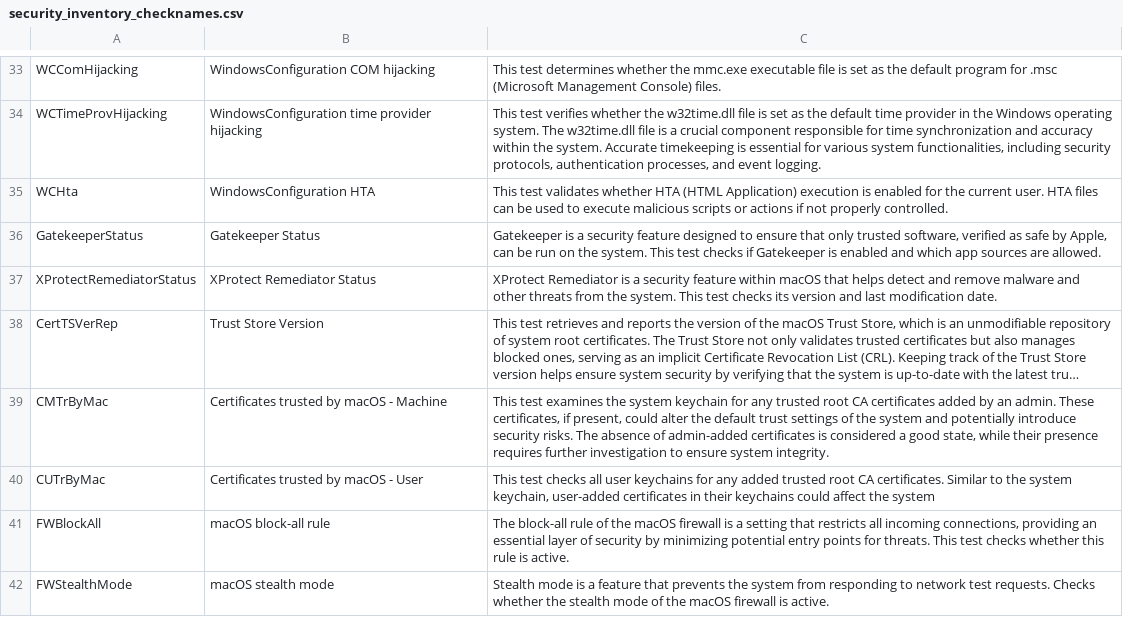
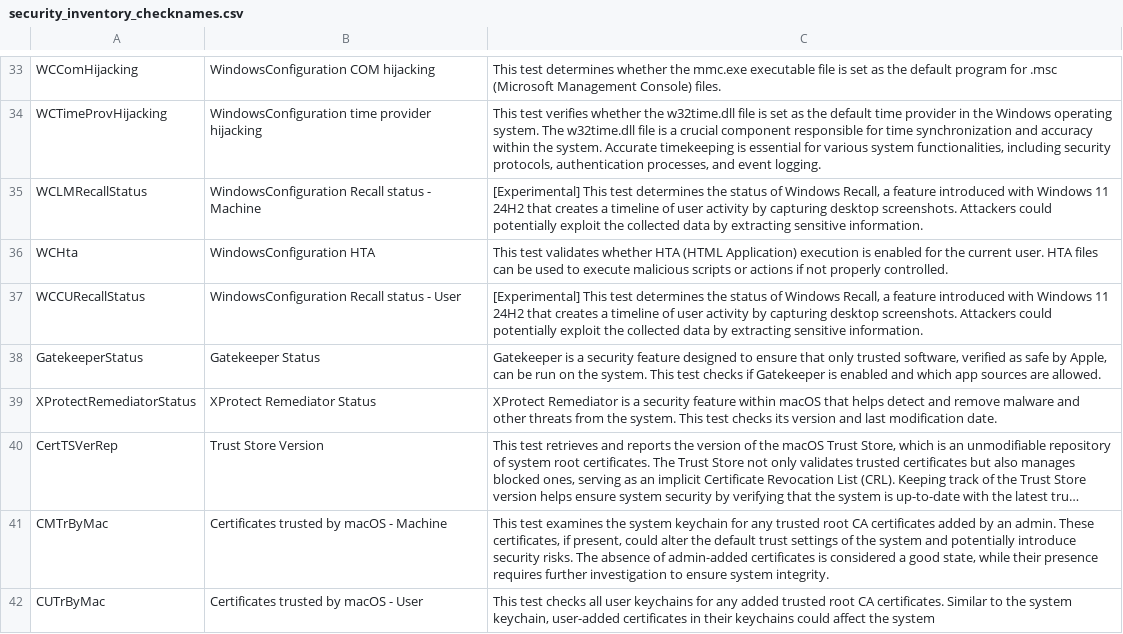
Before and after one commit to vastlimits/uberAgent-config, a CSV file: config-dev/generated/security_inventory_checknames.csv, drawn as a sheet; only a part is shown, gaps mark what is left out; the shorter side is filled out with more unchanged rows; long unchanged cells end in …; the diff names each change by its address in the sheet, - before the commit and + after, or states it on an @@ line.

```diff
--- a/config-dev/generated/security_inventory_checknames.csv
+++ b/config-dev/generated/security_inventory_checknames.csv
+row 35: WCLMRecallStatus | WindowsConfiguration Recall status - Machine | [Experimental] This test determines the status of Windows Recall, a feature introduced with Windows 11 24H2 that creates a timeline of user activity by capturing desktop screenshots. Attackers could potentially exploit the collected data by extracting sensitive information.
+row 37: WCCURecallStatus | WindowsConfiguration Recall status - User | [Experimental] This test determines the status of Windows Recall, a feature introduced with Windows 11 24H2 that creates a timeline of user activity by capturing desktop screenshots. Attackers could potentially exploit the collected data by extracting sensitive information.
```
Also changed, not shown: 2 other files.
